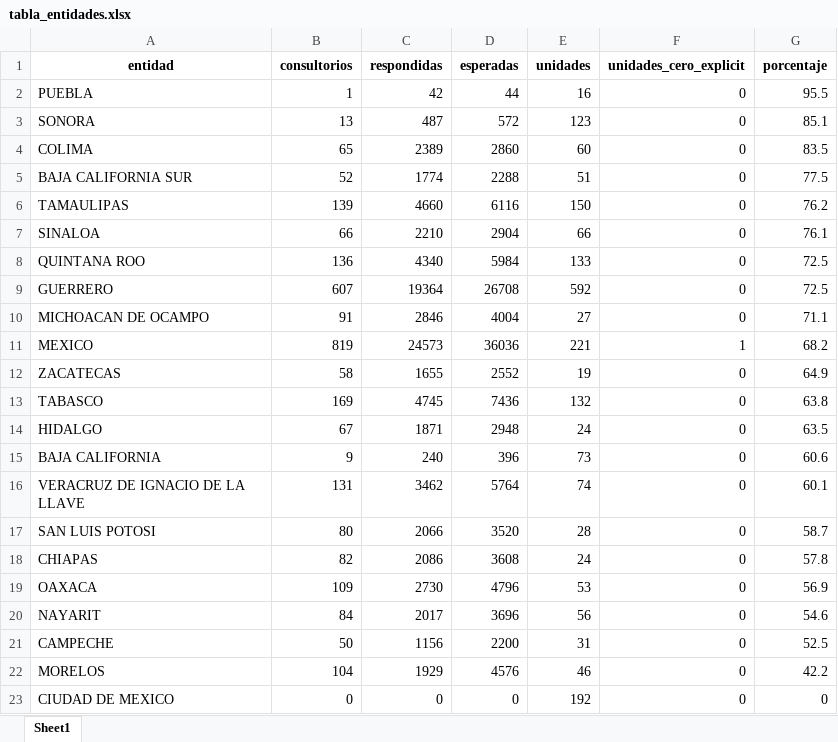
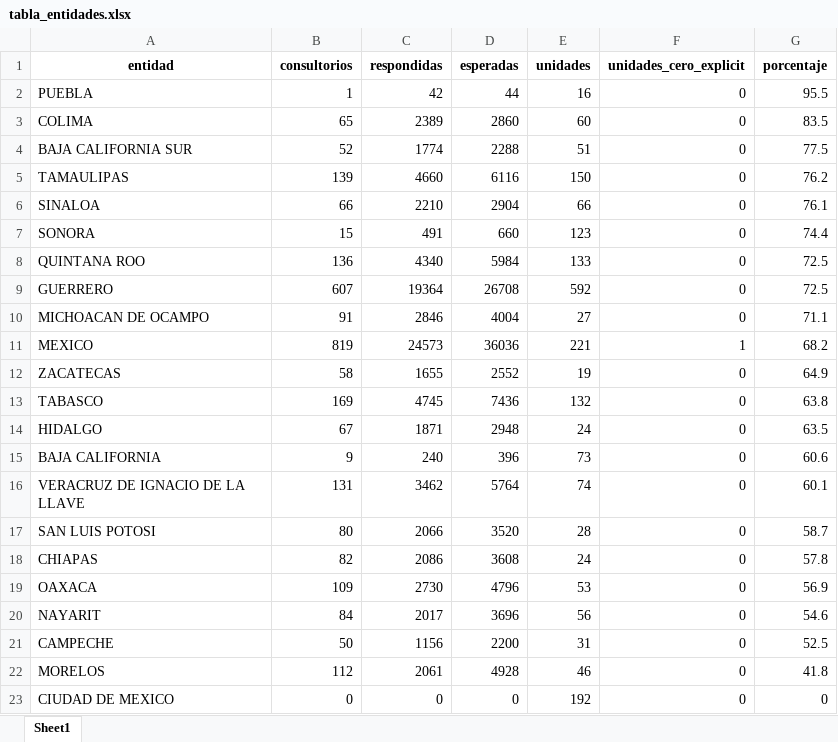
Before and after one commit to servicios-imss-b/informe--de-ang, an Excel workbook: tabla_entidades.xlsx, sheet Sheet1, drawn as a sheet; values as stored, in another font and other column widths than the file's, no borders; removed rows and columns are numbered as before the commit, all else as after; the diff names each change by its address in the sheet, - before the commit and + after, or states it on an @@ line.

```diff
--- a/tabla_entidades.xlsx (sheet Sheet1)
+++ b/tabla_entidades.xlsx (sheet Sheet1)
-row 3: SONORA | 13 | 487 | 572 | 123 | 0 | 85.1
+row 7: SONORA | 15 | 491 | 660 | 123 | 0 | 74.4
-B22 (consultorios): 104
+B22 (consultorios): 112
-C22 (respondidas): 1929
+C22 (respondidas): 2061
-D22 (esperadas): 4576
+D22 (esperadas): 4928
-G22 (porcentaje): 42.2
+G22 (porcentaje): 41.8
```
Also changed, not shown: faltantes_por_estados.xlsx, tabla_avance.xlsx, 4 other files.
